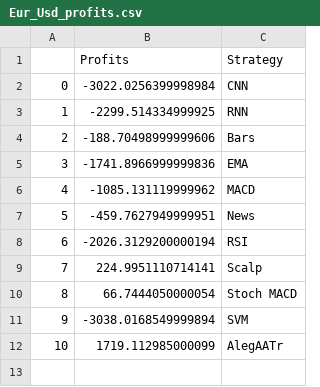
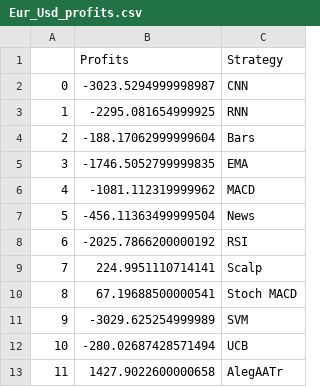
Before and after one commit to ethanp55/trading_recommendation_system, a CSV file: testing/results/Eur_Usd_profits.csv, drawn as a sheet.

```diff
--- a/testing/results/Eur_Usd_profits.csv
+++ b/testing/results/Eur_Usd_profits.csv
@@ -1,12 +1,13 @@
 ,Profits,Strategy
-0,-3022.0256399998984,CNN
-1,-2299.514334999925,RNN
-2,-188.70498999999606,Bars
-3,-1741.8966999999836,EMA
-4,-1085.131119999962,MACD
-5,-459.7627949999951,News
-6,-2026.3129200000194,RSI
+0,-3023.5294999998987,CNN
+1,-2295.081654999925,RNN
+2,-188.17062999999604,Bars
+3,-1746.5052799999835,EMA
+4,-1081.112319999962,MACD
+5,-456.11363499999504,News
+6,-2025.7866200000192,RSI
 7,224.9951110714141,Scalp
-8,66.7444050000054,Stoch MACD
-9,-3038.0168549999894,SVM
-10,1719.112985000099,AlegAATr
+8,67.19688500000541,Stoch MACD
+9,-3029.625254999989,SVM
+10,-280.02687428571494,UCB
+11,1427.9022600000658,AlegAATr
```
Also changed, not shown: testing/results/Eur_Usd_rewards.csv, testing/results/Eur_Usd_wins_losses.csv, 30 other files.
